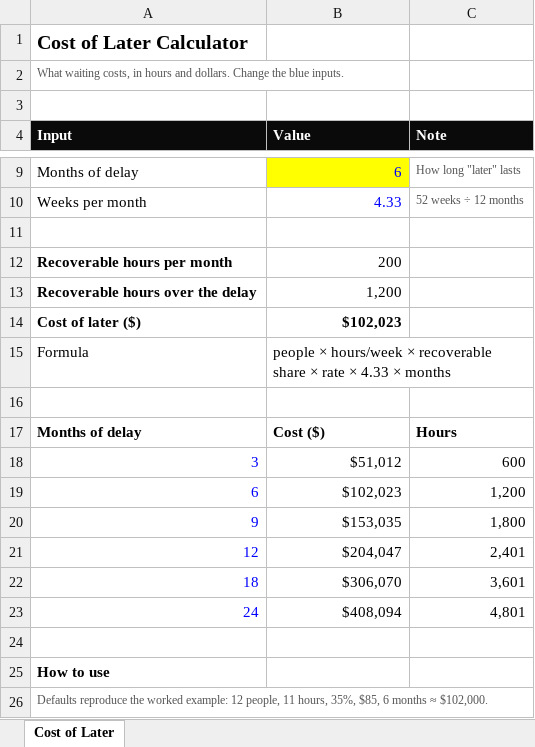
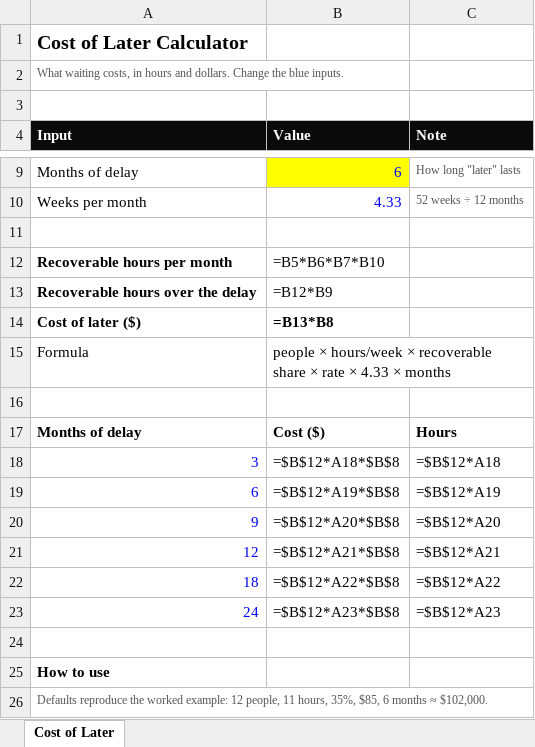
Before and after one commit to mvwsystems/6signal, an Excel workbook: public/get/later/later-6signal.xlsx, sheet Cost of Later, drawn as a sheet; only a part is shown, gaps mark what is left out; values as stored, in another font and other column widths than the file's, no borders; formulas without a stored value are shown as written; the diff names each change by its address in the sheet, - before the commit and + after, or states it on an @@ line.

```diff
--- a/public/get/later/later-6signal.xlsx (sheet Cost of Later)
+++ b/public/get/later/later-6signal.xlsx (sheet Cost of Later)
-B12 (Value): 200
+B12 (Value): =B5*B6*B7*B10
-B13 (Value): 1,200
+B13 (Value): =B12*B9
-B14 (Value): $102,023
+B14 (Value): =B13*B8
-B18 (Value): $51,012
+B18 (Value): =$B$12*A18*$B$8
-C18 (Note): 600
+C18 (Note): =$B$12*A18
-B19 (Value): $102,023
+B19 (Value): =$B$12*A19*$B$8
-C19 (Note): 1,200
+C19 (Note): =$B$12*A19
-B20 (Value): $153,035
+B20 (Value): =$B$12*A20*$B$8
-C20 (Note): 1,800
+C20 (Note): =$B$12*A20
-B21 (Value): $204,047
+B21 (Value): =$B$12*A21*$B$8
-C21 (Note): 2,401
+C21 (Note): =$B$12*A21
-B22 (Value): $306,070
+B22 (Value): =$B$12*A22*$B$8
-C22 (Note): 3,601
+C22 (Note): =$B$12*A22
-B23 (Value): $408,094
+B23 (Value): =$B$12*A23*$B$8
-C23 (Note): 4,801
+C23 (Note): =$B$12*A23
```
Also changed, not shown: public/get/node/node-6signal.xlsx, public/get/payapp/payapp-6signal.xlsx, 56 other files.
